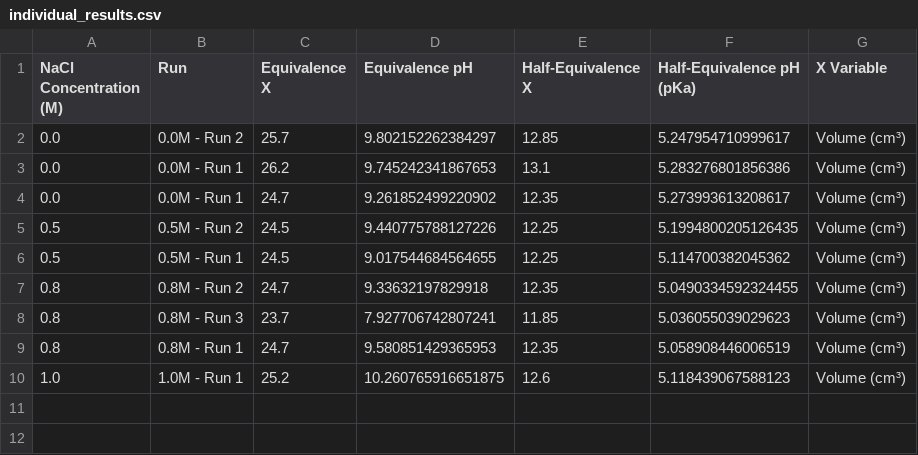
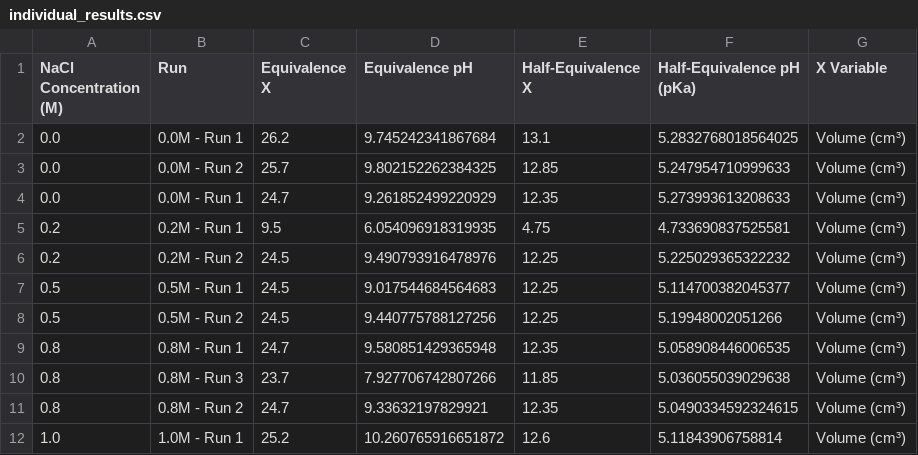
Before and after one commit to cytronicoder/in-the-salt-mines, a CSV file: output/individual_results.csv, drawn as a sheet.

Commit message:
data dump with faulty data

```diff
--- a/output/individual_results.csv
+++ b/output/individual_results.csv
@@ -1,10 +1,12 @@
 NaCl Concentration (M),Run,Equivalence X,Equivalence pH,Half-Equivalence X,Half-Equivalence pH (pKa),X Variable
-0.0,0.0M - Run 2,25.7,9.802152262384297,12.85,5.247954710999617,Volume (cm³)
-0.0,0.0M - Run 1,26.2,9.745242341867653,13.1,5.283276801856386,Volume (cm³)
-0.0,0.0M - Run 1,24.7,9.261852499220902,12.35,5.273993613208617,Volume (cm³)
-0.5,0.5M - Run 2,24.5,9.440775788127226,12.25,5.1994800205126435,Volume (cm³)
-0.5,0.5M - Run 1,24.5,9.017544684564655,12.25,5.114700382045362,Volume (cm³)
-0.8,0.8M - Run 2,24.7,9.33632197829918,12.35,5.0490334592324455,Volume (cm³)
-0.8,0.8M - Run 3,23.7,7.927706742807241,11.85,5.036055039029623,Volume (cm³)
-0.8,0.8M - Run 1,24.7,9.580851429365953,12.35,5.058908446006519,Volume (cm³)
-1.0,1.0M - Run 1,25.2,10.260765916651875,12.6,5.118439067588123,Volume (cm³)
+0.0,0.0M - Run 1,26.2,9.745242341867684,13.1,5.2832768018564025,Volume (cm³)
+0.0,0.0M - Run 2,25.7,9.802152262384325,12.85,5.247954710999633,Volume (cm³)
+0.0,0.0M - Run 1,24.7,9.261852499220929,12.35,5.273993613208633,Volume (cm³)
+0.2,0.2M - Run 1,9.5,6.054096918319935,4.75,4.733690837525581,Volume (cm³)
+0.2,0.2M - Run 2,24.5,9.490793916478976,12.25,5.225029365322232,Volume (cm³)
+0.5,0.5M - Run 1,24.5,9.017544684564683,12.25,5.114700382045377,Volume (cm³)
+0.5,0.5M - Run 2,24.5,9.440775788127256,12.25,5.19948002051266,Volume (cm³)
+0.8,0.8M - Run 1,24.7,9.580851429365948,12.35,5.058908446006535,Volume (cm³)
+0.8,0.8M - Run 3,23.7,7.927706742807266,11.85,5.036055039029638,Volume (cm³)
+0.8,0.8M - Run 2,24.7,9.33632197829921,12.35,5.0490334592324615,Volume (cm³)
+1.0,1.0M - Run 1,25.2,10.260765916651872,12.6,5.11843906758814,Volume (cm³)
```
Also changed, not shown: output/statistical_summary.csv, 13 other files.
